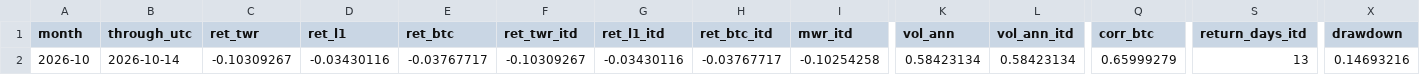
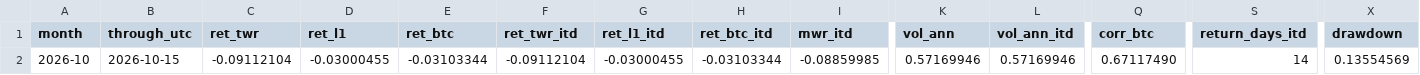
Before and after one commit to reouthq/track, a CSV file: data/monthly.csv, drawn as a sheet; only a part is shown, gaps mark what is left out; the diff covers the shown part only; the diff names each change by its address in the sheet, - before the commit and + after, or states it on an @@ line.

```diff
--- a/data/monthly.csv
+++ b/data/monthly.csv
-B2 (through_utc): 2026-10-14
+B2 (through_utc): 2026-10-15
-C2 (ret_twr): -0.10309267
+C2 (ret_twr): -0.09112104
-D2 (ret_l1): -0.03430116
+D2 (ret_l1): -0.03000455
-E2 (ret_btc): -0.03767717
+E2 (ret_btc): -0.03103344
-F2 (ret_twr_itd): -0.10309267
+F2 (ret_twr_itd): -0.09112104
-G2 (ret_l1_itd): -0.03430116
+G2 (ret_l1_itd): -0.03000455
-H2 (ret_btc_itd): -0.03767717
+H2 (ret_btc_itd): -0.03103344
-I2 (mwr_itd): -0.10254258
+I2 (mwr_itd): -0.08859985
-K2 (vol_ann): 0.58423134
+K2 (vol_ann): 0.57169946
-L2 (vol_ann_itd): 0.58423134
+L2 (vol_ann_itd): 0.57169946
-Q2 (corr_btc): 0.65999279
+Q2 (corr_btc): 0.67117490
-S2 (return_days_itd): 13
+S2 (return_days_itd): 14
-X2 (drawdown): 0.14693216
+X2 (drawdown): 0.13554569
```
Also changed, not shown: 3 edited cells elsewhere in this file, data/equity_daily.csv, data/income_daily.csv, 4 other files.
